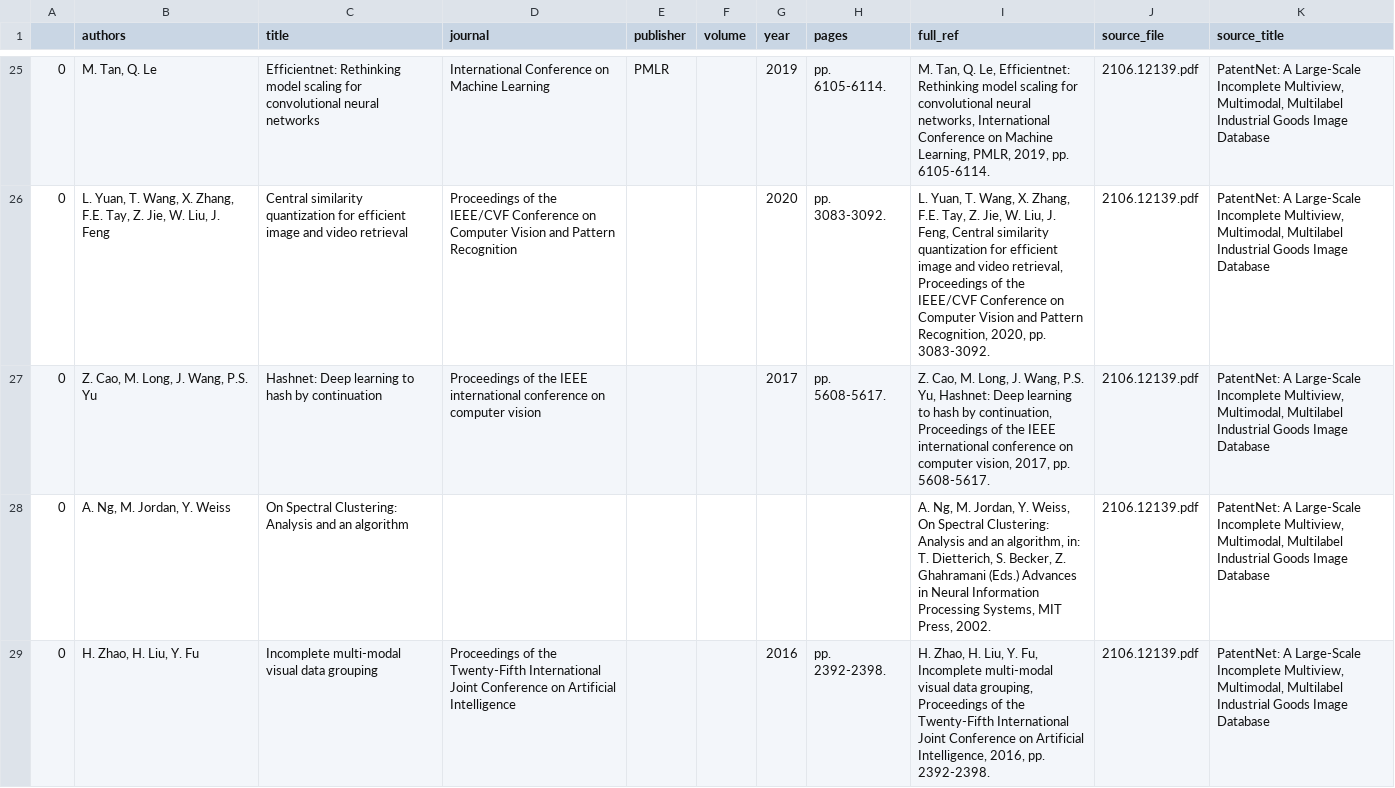
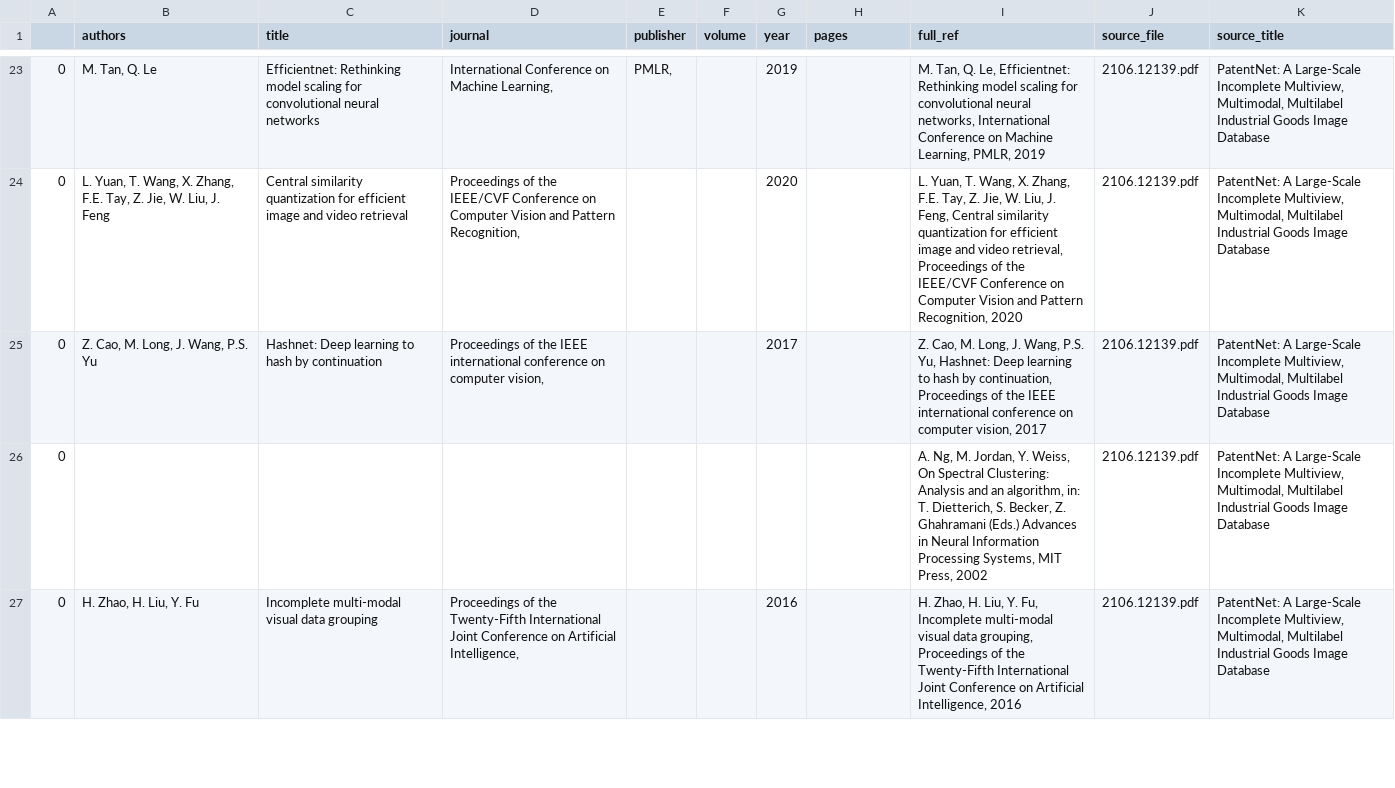
Before and after one commit to liammagee/patents-ai, a CSV file: data/references.csv, drawn as a sheet; only a part is shown, gaps mark what is left out; addresses are those after the commit; the diff covers the shown part only; the diff names each change by its address in the sheet, - before the commit and + after, or states it on an @@ line.

```diff
--- a/data/references.csv
+++ b/data/references.csv
-D23 (journal): International Conference on Machine Learning
+D23 (journal): International Conference on Machine Learning,
-E23 (publisher): PMLR
+E23 (publisher): PMLR,
-H23 (pages): pp. 6105-6114.
+H23 (pages): (empty)
-I23 (full_ref): …Learning, PMLR, 2019, pp. 6105-6114.
+I23 (full_ref): …Learning, PMLR, 2019
-D24 (journal): …and Pattern Recognition
+D24 (journal): …and Pattern Recognition,
-H24 (pages): pp. 3083-3092.
+H24 (pages): (empty)
-I24 (full_ref): …Pattern Recognition, 2020, pp. 3083-3092.
+I24 (full_ref): …Pattern Recognition, 2020
-D25 (journal): …on computer vision
+D25 (journal): …on computer vision,
-H25 (pages): pp. 5608-5617.
+H25 (pages): (empty)
-I25 (full_ref): …computer vision, 2017, pp. 5608-5617.
+I25 (full_ref): …computer vision, 2017
-B26 (authors): A. Ng, M. Jordan, Y. Weiss
+B26 (authors): (empty)
-C26 (title): On Spectral Clustering: Analysis and an algorithm
+C26 (title): (empty)
-I26 (full_ref): …MIT Press, 2002.
+I26 (full_ref): …MIT Press, 2002
-D27 (journal): …on Artificial Intelligence
+D27 (journal): …on Artificial Intelligence,
-H27 (pages): pp. 2392-2398.
+H27 (pages): (empty)
-I27 (full_ref): …Artificial Intelligence, 2016, pp. 2392-2398.
+I27 (full_ref): …Artificial Intelligence, 2016
```
Also changed, not shown: 1 added row, 3 removed rows and 77 edited cells elsewhere in this file, 3 other files.
